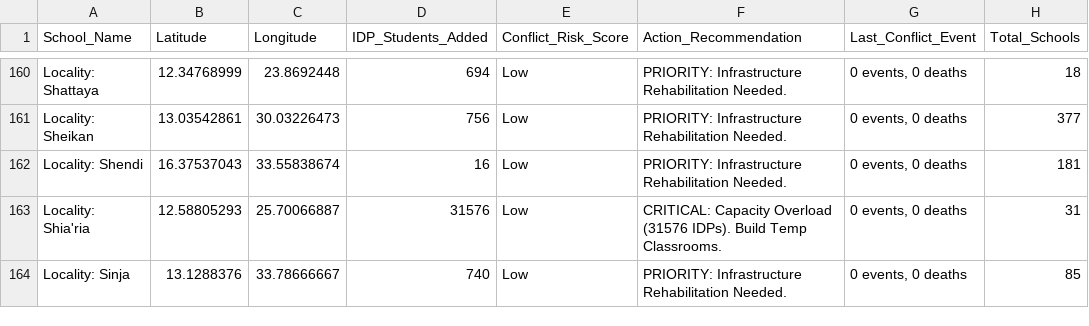
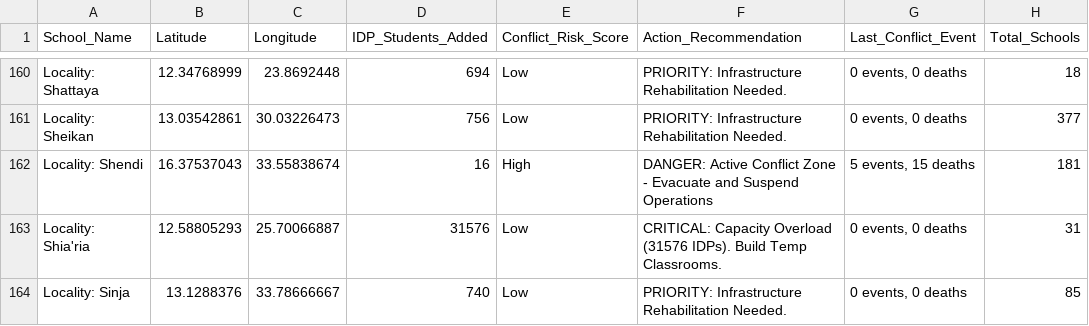
Before and after one commit to melisturker7/BridgeGuards4EducatedSudan, a CSV file: data.csv, drawn as a sheet; only a part is shown, gaps mark what is left out; the diff covers the shown part only; the diff names each change by its address in the sheet, - before the commit and + after, or states it on an @@ line.

Commit message:
Fix: improve conflict data matching by stripping 'district' and increase risk sensitivity

```diff
--- a/data.csv
+++ b/data.csv
-E162 (Conflict_Risk_Score): Low
+E162 (Conflict_Risk_Score): High
-F162 (Action_Recommendation): PRIORITY: Infrastructure Rehabilitation Needed.
+F162 (Action_Recommendation): DANGER: Active Conflict Zone - Evacuate and Suspend Operations
-G162 (Last_Conflict_Event): 0 events, 0 deaths
+G162 (Last_Conflict_Event): 5 events, 15 deaths
```
Also changed, not shown: 60 edited cells elsewhere in this file, 1 other file.
